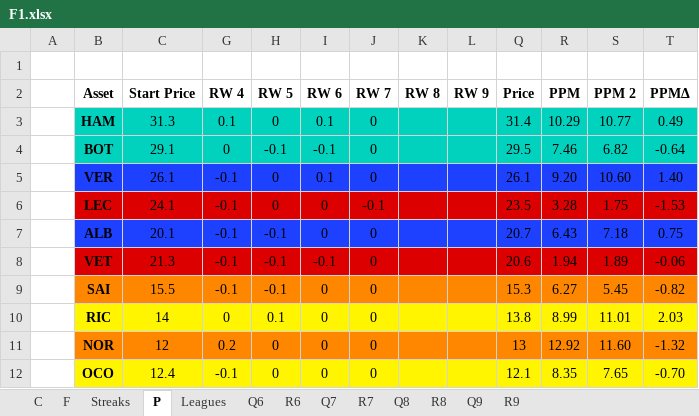
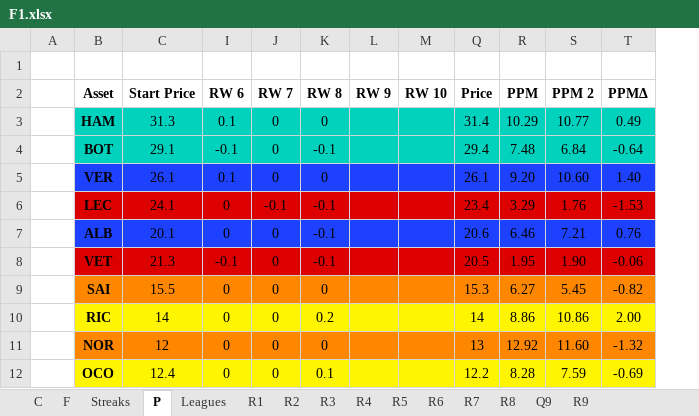
Before and after one commit to SiddhantSingh15/PythonProjects, an Excel workbook: F1.xlsx, sheet P, drawn as a sheet; only a part is shown; values as stored, in another font and other column widths than the file's, no borders; removed rows and columns are numbered as before the commit, all else as after; the diff covers the shown part only; the diff names each change by its address in the sheet, - before the commit and + after, or states it on an @@ line.

```diff
--- a/F1.xlsx (sheet P)
+++ b/F1.xlsx (sheet P)
@@ sheet tab hidden: Q6 @@
@@ sheet tab hidden: Q7 @@
@@ sheet tab hidden: Q8 @@
@@ sheet tab unhidden: R1 @@
@@ sheet tab unhidden: R2 @@
@@ sheet tab unhidden: R3 @@
@@ sheet tab unhidden: R4 @@
@@ sheet tab unhidden: R5 @@
@@ column G (RW 4) hidden, rows 3-12: 0.1 | 0 | -0.1 | -0.1 | -0.1 | -0.1 | -0.1 | 0 | 0.2 | -0.1 @@
@@ column H (RW 5) hidden, rows 3-12: 0 | -0.1 | 0 | 0 | -0.1 | -0.1 | -0.1 | 0.1 | 0 | 0 @@
@@ column M (RW 10) unhidden, empty @@
-K3 (RW 8): (empty)
+K3 (RW 8): 0
-K4 (RW 8): (empty)
+K4 (RW 8): -0.1
-Q4 (Price): 29.5
+Q4 (Price): 29.4
-R4 (PPM): 7.46
+R4 (PPM): 7.48
-S4 (PPM 2): 6.82
+S4 (PPM 2): 6.84
-K5 (RW 8): (empty)
+K5 (RW 8): 0
-K6:K8 (RW 8): (empty)
+K6:K8 (RW 8): -0.1
-Q6 (Price): 23.5
+Q6 (Price): 23.4
-R6 (PPM): 3.28
+R6 (PPM): 3.29
-S6 (PPM 2): 1.75
+S6 (PPM 2): 1.76
-Q7 (Price): 20.7
+Q7 (Price): 20.6
-R7 (PPM): 6.43
+R7 (PPM): 6.46
-S7 (PPM 2): 7.18
+S7 (PPM 2): 7.21
-T7 (PPMΔ): 0.75
+T7 (PPMΔ): 0.76
-Q8 (Price): 20.6
+Q8 (Price): 20.5
-R8 (PPM): 1.94
+R8 (PPM): 1.95
-S8 (PPM 2): 1.89
+S8 (PPM 2): 1.90
-K9 (RW 8): (empty)
+K9 (RW 8): 0
-K10 (RW 8): (empty)
+K10 (RW 8): 0.2
-Q10 (Price): 13.8
+Q10 (Price): 14
-R10 (PPM): 8.99
+R10 (PPM): 8.86
-S10 (PPM 2): 11.01
+S10 (PPM 2): 10.86
-T10 (PPMΔ): 2.03
+T10 (PPMΔ): 2.00
-K11 (RW 8): (empty)
+K11 (RW 8): 0
-K12 (RW 8): (empty)
+K12 (RW 8): 0.1
-Q12 (Price): 12.1
+Q12 (Price): 12.2
-R12 (PPM): 8.35
+R12 (PPM): 8.28
-S12 (PPM 2): 7.65
+S12 (PPM 2): 7.59
-T12 (PPMΔ): -0.70
+T12 (PPMΔ): -0.69
```
Also changed, not shown: 1 added row, 1 removed row and 41 edited cells elsewhere in this sheet, sheet F, sheet Leagues, sheet Streaks, sheet C, formulas that keep their value, charts or pictures.
